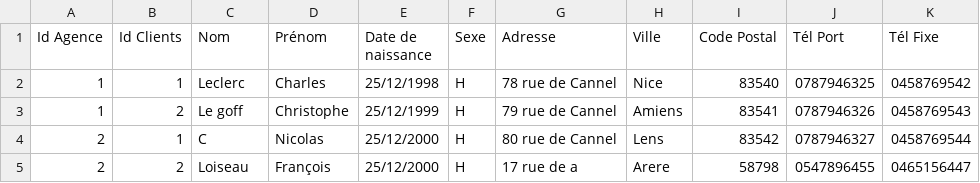
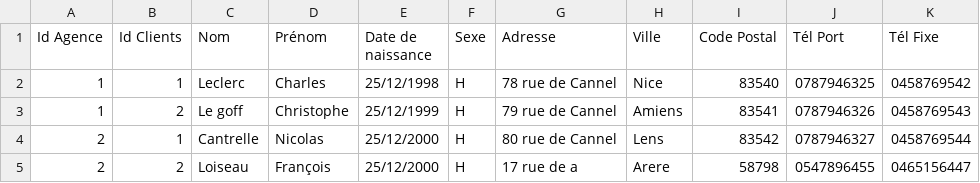
Before and after one commit to miasyth/TP-CDA-Groupe1, a CSV file: client/client.csv, drawn as a sheet; only a part is shown; the diff names each change by its address in the sheet, - before the commit and + after, or states it on an @@ line.

```diff
--- a/client/client.csv
+++ b/client/client.csv
-C4 (Nom): C
+C4 (Nom): Cantrelle
```
Also changed, not shown: client.csv, 3 other files.
